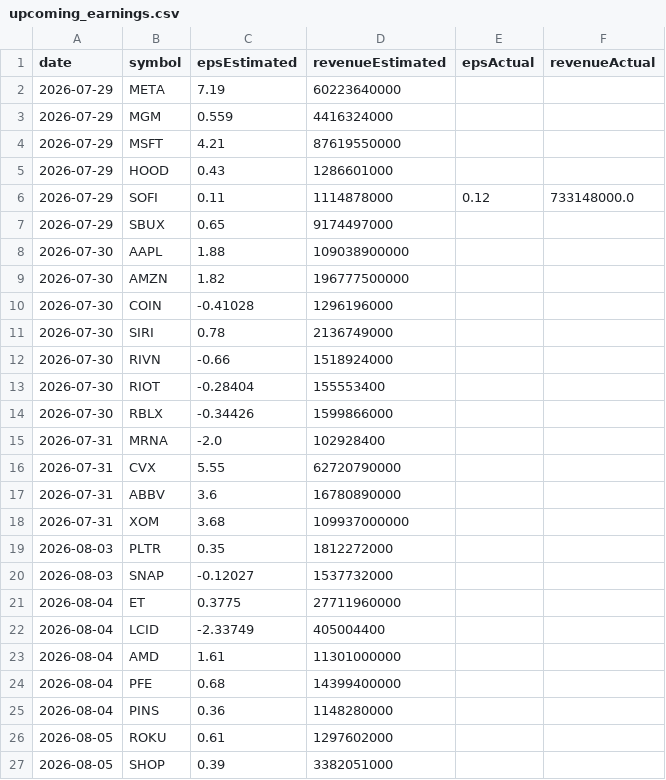
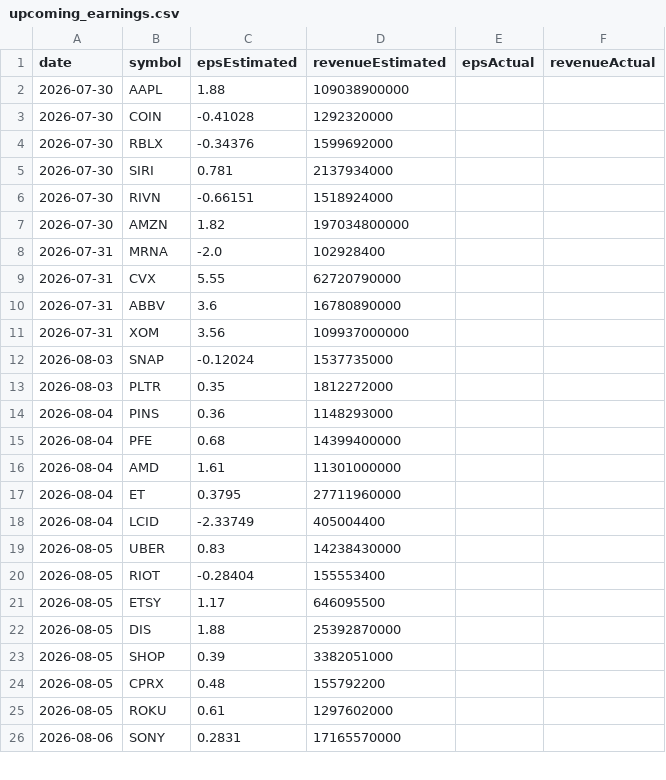
Before and after one commit to fishinmn/stock_screener, a CSV file: data/upcoming_earnings.csv, drawn as a sheet; only a part is shown; the shorter side is filled out with more unchanged rows; the diff covers the shown part only.

```diff
--- a/data/upcoming_earnings.csv
+++ b/data/upcoming_earnings.csv
@@ -1,15 +1,8 @@
 date,symbol,epsEstimated,revenueEstimated,epsActual,revenueActual
-2026-07-29,META,7.19,60223640000,,
-2026-07-29,MGM,0.559,4416324000,,
-2026-07-29,MSFT,4.21,87619550000,,
-2026-07-29,HOOD,0.43,1286601000,,
-2026-07-29,SOFI,0.11,1114878000,0.12,733148000.0
-2026-07-29,SBUX,0.65,9174497000,,
 2026-07-30,AAPL,1.88,109038900000,,
-2026-07-30,AMZN,1.82,196777500000,,
-2026-07-30,COIN,-0.41028,1296196000,,
-2026-07-30,SIRI,0.78,2136749000,,
-2026-07-30,RIVN,-0.66,1518924000,,
-2026-07-30,RIOT,-0.28404,155553400,,
-2026-07-30,RBLX,-0.34426,1599866000,,
+2026-07-30,COIN,-0.41028,1292320000,,
+2026-07-30,RBLX,-0.34376,1599692000,,
+2026-07-30,SIRI,0.781,2137934000,,
+2026-07-30,RIVN,-0.66151,1518924000,,
+2026-07-30,AMZN,1.82,197034800000,,
 2026-07-31,MRNA,-2.0,102928400,,
@@ -17,11 +10,16 @@ date,symbol,epsEstimated,revenueEstimated,epsActual,revenueActual
 2026-07-31,ABBV,3.6,16780890000,,
-2026-07-31,XOM,3.68,109937000000,,
+2026-07-31,XOM,3.56,109937000000,,
+2026-08-03,SNAP,-0.12024,1537735000,,
 2026-08-03,PLTR,0.35,1812272000,,
-2026-08-03,SNAP,-0.12027,1537732000,,
-2026-08-04,ET,0.3775,27711960000,,
+2026-08-04,PINS,0.36,1148293000,,
+2026-08-04,PFE,0.68,14399400000,,
+2026-08-04,AMD,1.61,11301000000,,
+2026-08-04,ET,0.3795,27711960000,,
 2026-08-04,LCID,-2.33749,405004400,,
-2026-08-04,AMD,1.61,11301000000,,
-2026-08-04,PFE,0.68,14399400000,,
-2026-08-04,PINS,0.36,1148280000,,
+2026-08-05,UBER,0.83,14238430000,,
+2026-08-05,RIOT,-0.28404,155553400,,
+2026-08-05,ETSY,1.17,646095500,,
+2026-08-05,DIS,1.88,25392870000,,
+2026-08-05,SHOP,0.39,3382051000,,
+2026-08-05,CPRX,0.48,155792200,,
 2026-08-05,ROKU,0.61,1297602000,,
-2026-08-05,SHOP,0.39,3382051000,,
```
Also changed, not shown: 1 added row and 3 removed rows elsewhere in this file, data/fundamentals_screener_recent_earnings.csv, data/recent_earnings.csv, 9 other files.
